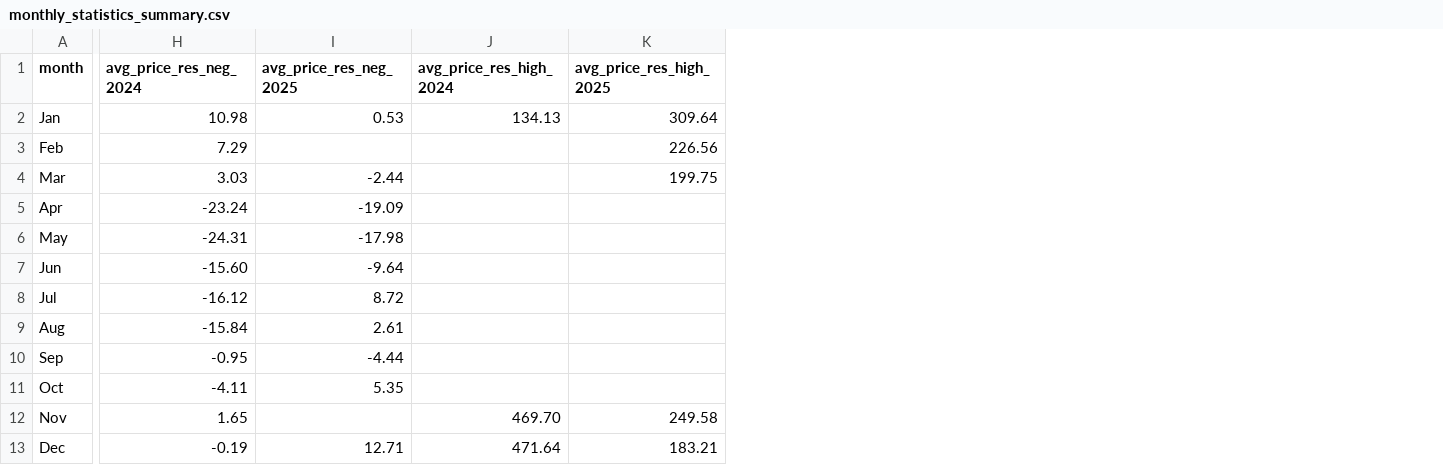
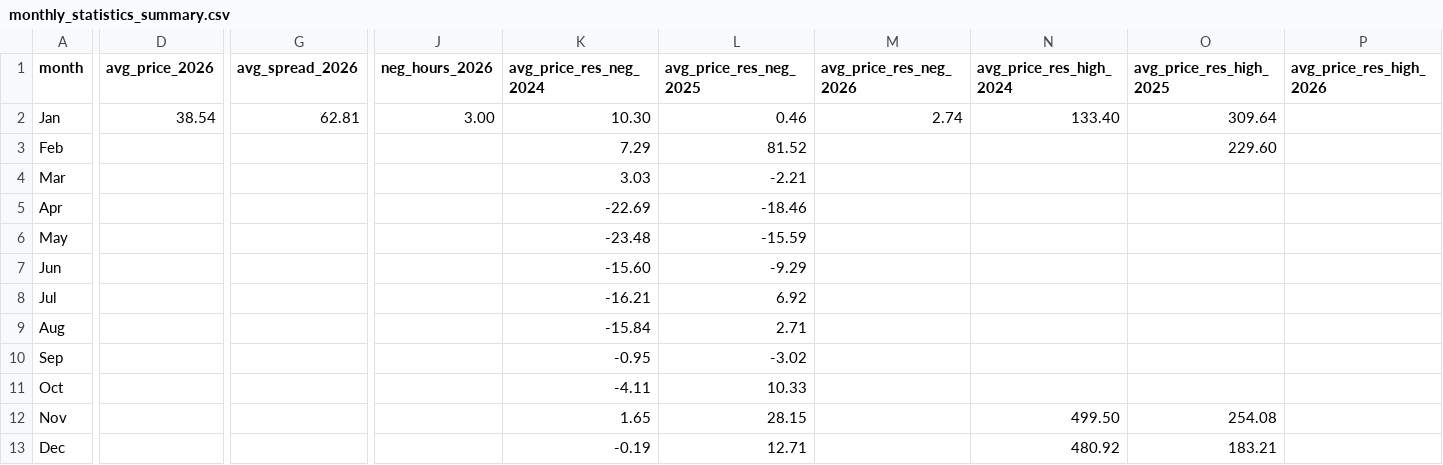
Before and after one commit to henner247/energy_charts, a CSV file: monthly_statistics_summary.csv, drawn as a sheet; only a part is shown, gaps mark what is left out; addresses are those after the commit; the diff covers the shown part only; the diff names each change by its address in the sheet, - before the commit and + after, or states it on an @@ line.

Commit message:
Update energy charts analysis and add solar capture price calculations

```diff
--- a/monthly_statistics_summary.csv
+++ b/monthly_statistics_summary.csv
+column D (avg_price_2026), row 2: 38.54
+column G (avg_spread_2026), row 2: 62.81
+column J (neg_hours_2026), row 2: 3.00
+column M (avg_price_res_neg_2026), row 2: 2.74
+column P (avg_price_res_high_2026), empty
-K2 (avg_price_res_neg_2024): 10.98
+K2 (avg_price_res_neg_2024): 10.30
-L2 (avg_price_res_neg_2025): 0.53
+L2 (avg_price_res_neg_2025): 0.46
-N2 (avg_price_res_high_2024): 134.13
+N2 (avg_price_res_high_2024): 133.40
-L3 (avg_price_res_neg_2025): (empty)
+L3 (avg_price_res_neg_2025): 81.52
-O3 (avg_price_res_high_2025): 226.56
+O3 (avg_price_res_high_2025): 229.60
-L4 (avg_price_res_neg_2025): -2.44
+L4 (avg_price_res_neg_2025): -2.21
-O4 (avg_price_res_high_2025): 199.75
+O4 (avg_price_res_high_2025): (empty)
-K5 (avg_price_res_neg_2024): -23.24
+K5 (avg_price_res_neg_2024): -22.69
-L5 (avg_price_res_neg_2025): -19.09
+L5 (avg_price_res_neg_2025): -18.46
-K6 (avg_price_res_neg_2024): -24.31
+K6 (avg_price_res_neg_2024): -23.48
-L6 (avg_price_res_neg_2025): -17.98
+L6 (avg_price_res_neg_2025): -15.59
-L7 (avg_price_res_neg_2025): -9.64
+L7 (avg_price_res_neg_2025): -9.29
-K8 (avg_price_res_neg_2024): -16.12
+K8 (avg_price_res_neg_2024): -16.21
-L8 (avg_price_res_neg_2025): 8.72
+L8 (avg_price_res_neg_2025): 6.92
-L9 (avg_price_res_neg_2025): 2.61
+L9 (avg_price_res_neg_2025): 2.71
-L10 (avg_price_res_neg_2025): -4.44
+L10 (avg_price_res_neg_2025): -3.02
-L11 (avg_price_res_neg_2025): 5.35
+L11 (avg_price_res_neg_2025): 10.33
-L12 (avg_price_res_neg_2025): (empty)
+L12 (avg_price_res_neg_2025): 28.15
-N12 (avg_price_res_high_2024): 469.70
+N12 (avg_price_res_high_2024): 499.50
-O12 (avg_price_res_high_2025): 249.58
+O12 (avg_price_res_high_2025): 254.08
-N13 (avg_price_res_high_2024): 471.64
+N13 (avg_price_res_high_2024): 480.92
```
Also changed, not shown: 2 edited cells elsewhere in this file, 13 other files.
